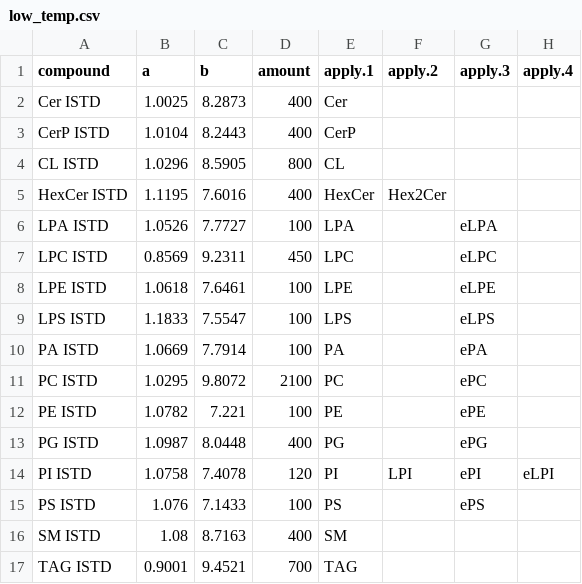
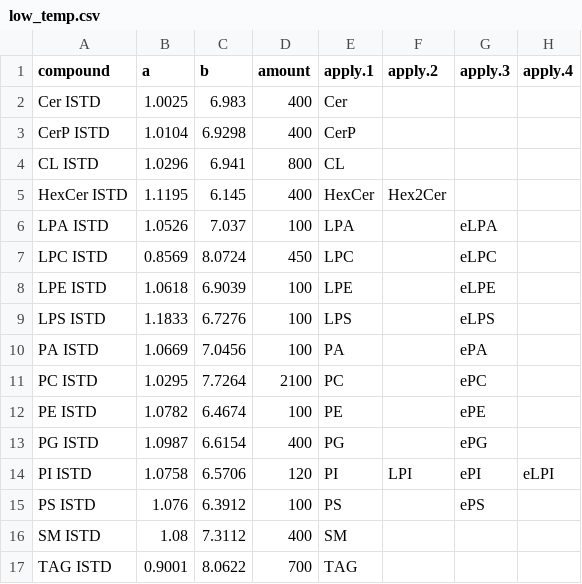
Before and after one commit to toxintoxin/shiomix, a CSV file: tf-data/low_temp.csv, drawn as a sheet.

```diff
--- a/tf-data/low_temp.csv
+++ b/tf-data/low_temp.csv
@@ -1,17 +1,17 @@
 compound,a,b,amount,apply.1,apply.2,apply.3,apply.4
-Cer ISTD,1.0025,8.2873,400,Cer,,,
-CerP ISTD,1.0104,8.2443,400,CerP,,,
-CL ISTD,1.0296,8.5905,800,CL,,,
-HexCer ISTD,1.1195,7.6016,400,HexCer,Hex2Cer,,
-LPA ISTD,1.0526,7.7727,100,LPA,,eLPA,
-LPC ISTD,0.8569,9.2311,450,LPC,,eLPC,
-LPE ISTD,1.0618,7.6461,100,LPE,,eLPE,
-LPS ISTD,1.1833,7.5547,100,LPS,,eLPS,
-PA ISTD,1.0669,7.7914,100,PA,,ePA,
-PC ISTD,1.0295,9.8072,2100,PC,,ePC,
-PE ISTD,1.0782,7.221,100,PE,,ePE,
-PG ISTD,1.0987,8.0448,400,PG,,ePG,
-PI ISTD,1.0758,7.4078,120,PI,LPI,ePI,eLPI
-PS ISTD,1.076,7.1433,100,PS,,ePS,
-SM ISTD,1.08,8.7163,400,SM,,,
-TAG ISTD,0.9001,9.4521,700,TAG,,,
+Cer ISTD,1.0025,6.983,400,Cer,,,
+CerP ISTD,1.0104,6.9298,400,CerP,,,
+CL ISTD,1.0296,6.941,800,CL,,,
+HexCer ISTD,1.1195,6.145,400,HexCer,Hex2Cer,,
+LPA ISTD,1.0526,7.037,100,LPA,,eLPA,
+LPC ISTD,0.8569,8.0724,450,LPC,,eLPC,
+LPE ISTD,1.0618,6.9039,100,LPE,,eLPE,
+LPS ISTD,1.1833,6.7276,100,LPS,,eLPS,
+PA ISTD,1.0669,7.0456,100,PA,,ePA,
+PC ISTD,1.0295,7.7264,2100,PC,,ePC,
+PE ISTD,1.0782,6.4674,100,PE,,ePE,
+PG ISTD,1.0987,6.6154,400,PG,,ePG,
+PI ISTD,1.0758,6.5706,120,PI,LPI,ePI,eLPI
+PS ISTD,1.076,6.3912,100,PS,,ePS,
+SM ISTD,1.08,7.3112,400,SM,,,
+TAG ISTD,0.9001,8.0622,700,TAG,,,
```
Also changed, not shown: tf-data/splash330707_2025.csv, tf-data/yjymod.csv, 15 other files.
